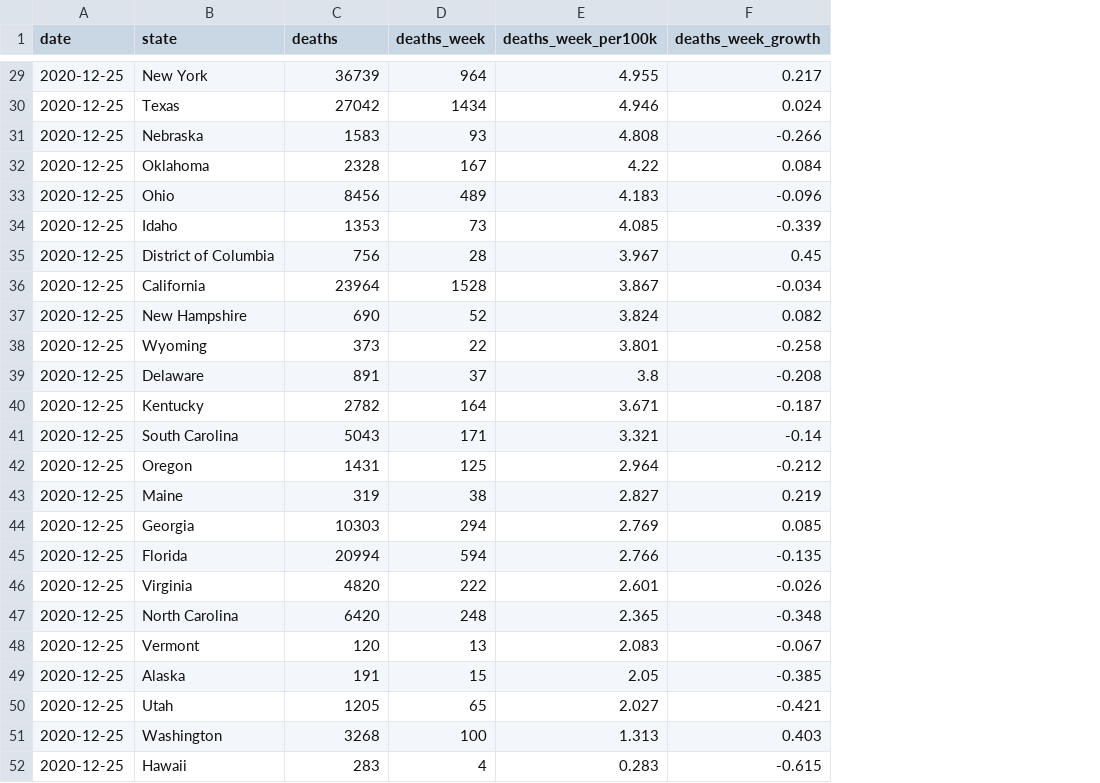
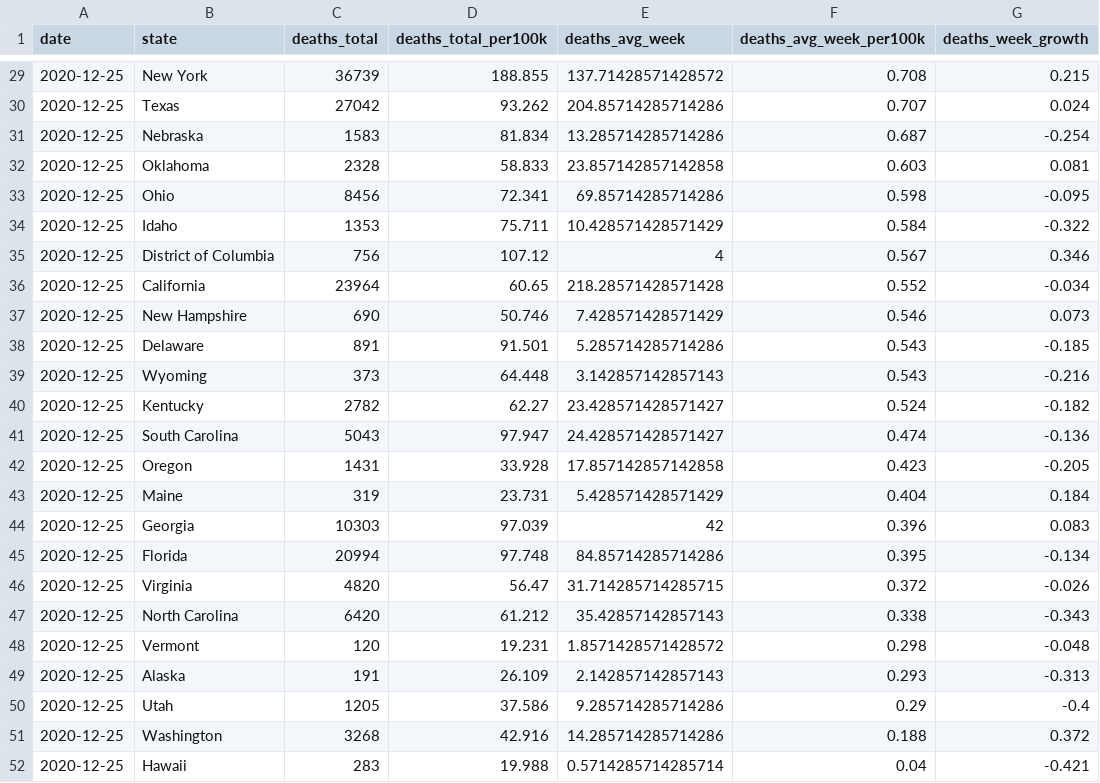
Before and after one commit to ijlyttle/covidStates, a CSV file: workflow/data/02-analyze/covid_recent_deaths.csv, drawn as a sheet; only a part is shown, gaps mark what is left out; removed rows and columns are numbered as before the commit, all else as after; the diff covers the shown part only; the diff names each change by its address in the sheet, - before the commit and + after, or states it on an @@ line.

```diff
--- a/workflow/data/02-analyze/covid_recent_deaths.csv
+++ b/workflow/data/02-analyze/covid_recent_deaths.csv
-column D (deaths_week), rows 29-37: 964 | 1434 | 93 | 167 | 489 | 73 | 28 | 1528 | 52; rows 39-52: 37 | 164 | 171 | 125 | 38 | 294 | 594 | 222 | 248 | 13 | 15 | 65 | 100 | 4
-column E (deaths_week_per100k), rows 29-37: 4.955 | 4.946 | 4.808 | 4.22 | 4.183 | 4.085 | 3.967 | 3.867 | 3.824; rows 39-52: 3.8 | 3.671 | 3.321 | 2.964 | 2.827 | 2.769 | 2.766 | 2.601 | 2.365 | 2.083 | 2.05 | 2.027 | 1.313 | 0.283
+column D (deaths_total_per100k), rows 29-38: 188.855 | 93.262 | 81.834 | 58.833 | 72.341 | 75.711 | 107.12 | 60.65 | 50.746 | 91.501; rows 40-52: 62.27 | 97.947 | 33.928 | 23.731 | 97.039 | 97.748 | 56.47 | 61.212 | 19.231 | 26.109 | 37.586 | 42.916 | 19.988
+column E (deaths_avg_week), rows 29-38: 137.71428571428572 | 204.85714285714286 | 13.285714285714286 | 23.857142857142858 | 69.85714285714286 | 10.428571428571429 | 4 | 218.28571428571428 | 7.428571428571429 | 5.285714285714286; rows 40-52: 23.428571428571427 | 24.428571428571427 | 17.857142857142858 | 5.428571428571429 | 42 | 84.85714285714286 | 31.714285714285715 | 35.42857142857143 | 1.8571428571428572 | 2.142857142857143 | 9.285714285714286 | 14.285714285714286 | 0.5714285714285714
+column F (deaths_avg_week_per100k), rows 29-38: 0.708 | 0.707 | 0.687 | 0.603 | 0.598 | 0.584 | 0.567 | 0.552 | 0.546 | 0.543; rows 40-52: 0.524 | 0.474 | 0.423 | 0.404 | 0.396 | 0.395 | 0.372 | 0.338 | 0.298 | 0.293 | 0.29 | 0.188 | 0.04
-C1: deaths
+C1: deaths_total
-G29 (deaths_week_growth): 0.217
+G29 (deaths_week_growth): 0.215
-G31 (deaths_week_growth): -0.266
+G31 (deaths_week_growth): -0.254
-G32 (deaths_week_growth): 0.084
+G32 (deaths_week_growth): 0.081
-G33 (deaths_week_growth): -0.096
+G33 (deaths_week_growth): -0.095
-G34 (deaths_week_growth): -0.339
+G34 (deaths_week_growth): -0.322
-G35 (deaths_week_growth): 0.45
+G35 (deaths_week_growth): 0.346
-G37 (deaths_week_growth): 0.082
+G37 (deaths_week_growth): 0.073
-row 38: 2020-12-25 | Wyoming | 373 | 22 | 3.801 | -0.258
-G38 (deaths_week_growth): -0.208
+G38 (deaths_week_growth): -0.185
+row 39: 2020-12-25 | Wyoming | 373 | 64.448 | 3.142857142857143 | 0.543 | -0.216
-G40 (deaths_week_growth): -0.187
+G40 (deaths_week_growth): -0.182
-G41 (deaths_week_growth): -0.14
+G41 (deaths_week_growth): -0.136
-G42 (deaths_week_growth): -0.212
+G42 (deaths_week_growth): -0.205
-G43 (deaths_week_growth): 0.219
+G43 (deaths_week_growth): 0.184
-G44 (deaths_week_growth): 0.085
+G44 (deaths_week_growth): 0.083
-G45 (deaths_week_growth): -0.135
+G45 (deaths_week_growth): -0.134
-G47 (deaths_week_growth): -0.348
+G47 (deaths_week_growth): -0.343
-G48 (deaths_week_growth): -0.067
+G48 (deaths_week_growth): -0.048
-G49 (deaths_week_growth): -0.385
+G49 (deaths_week_growth): -0.313
-G50 (deaths_week_growth): -0.421
+G50 (deaths_week_growth): -0.4
-G51 (deaths_week_growth): 0.403
+G51 (deaths_week_growth): 0.372
-G52 (deaths_week_growth): -0.615
+G52 (deaths_week_growth): -0.421
```
Also changed, not shown: 22 edited cells elsewhere in this file, workflow/data/02-analyze/covid_recent_cases.csv, 9 other files.
